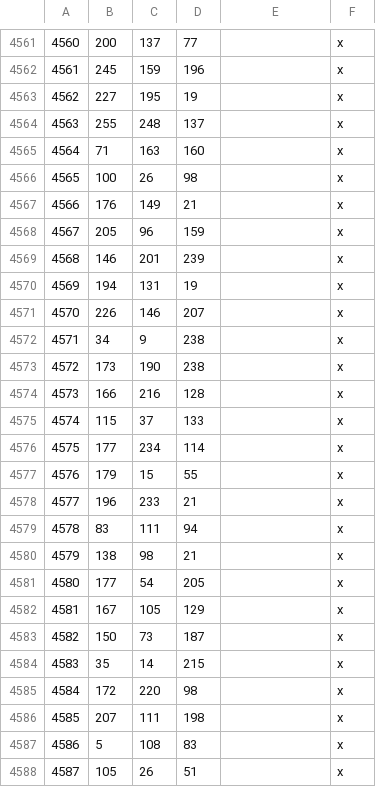
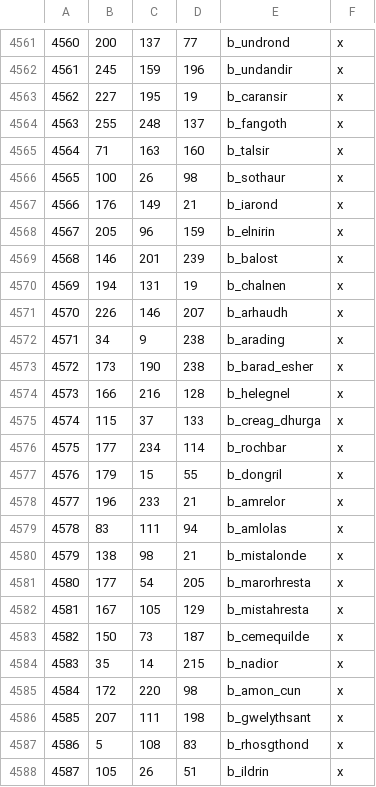
Before and after one commit to terrapass/RealmsInExile-CI-Prototype, a CSV file: LotRRealmsInExileDev/map_data/definition.csv, drawn as a sheet; only a part is shown, gaps mark what is left out; the diff covers the shown part only.

```diff
--- a/LotRRealmsInExileDev/map_data/definition.csv
+++ b/LotRRealmsInExileDev/map_data/definition.csv
@@ -4561,28 +4561,28 @@
-4560;200;137;77;;x
-4561;245;159;196;;x
-4562;227;195;19;;x
-4563;255;248;137;;x
-4564;71;163;160;;x
-4565;100;26;98;;x
-4566;176;149;21;;x
-4567;205;96;159;;x
-4568;146;201;239;;x
-4569;194;131;19;;x
-4570;226;146;207;;x
-4571;34;9;238;;x
-4572;173;190;238;;x
-4573;166;216;128;;x
-4574;115;37;133;;x
-4575;177;234;114;;x
-4576;179;15;55;;x
-4577;196;233;21;;x
-4578;83;111;94;;x
-4579;138;98;21;;x
-4580;177;54;205;;x
-4581;167;105;129;;x
-4582;150;73;187;;x
-4583;35;14;215;;x
-4584;172;220;98;;x
-4585;207;111;198;;x
-4586;5;108;83;;x
-4587;105;26;51;;x
+4560;200;137;77;b_undrond;x;
+4561;245;159;196;b_undandir;x;
+4562;227;195;19;b_caransir;x;
+4563;255;248;137;b_fangoth;x;
+4564;71;163;160;b_talsir;x;
+4565;100;26;98;b_sothaur;x;
+4566;176;149;21;b_iarond;x;
+4567;205;96;159;b_elnirin;x;
+4568;146;201;239;b_balost;x;
+4569;194;131;19;b_chalnen;x;
+4570;226;146;207;b_arhaudh;x;
+4571;34;9;238;b_arading;x;
+4572;173;190;238;b_barad_esher;x;
+4573;166;216;128;b_helegnel;x;
+4574;115;37;133;b_creag_dhurga;x;
+4575;177;234;114;b_rochbar;x;
+4576;179;15;55;b_dongril;x;
+4577;196;233;21;b_amrelor;x;
+4578;83;111;94;b_amlolas;x;
+4579;138;98;21;b_mistalonde;x;
+4580;177;54;205;b_marorhresta;x;
+4581;167;105;129;b_mistahresta;x;
+4582;150;73;187;b_cemequilde;x;
+4583;35;14;215;b_nadior;x;
+4584;172;220;98;b_amon_cun;x;
+4585;207;111;198;b_gwelythsant;x;
+4586;5;108;83;b_rhosgthond;x;
+4587;105;26;51;b_ildrin;x;
```
Also changed, not shown: 121 edited cells elsewhere in this file, 10 other files.
